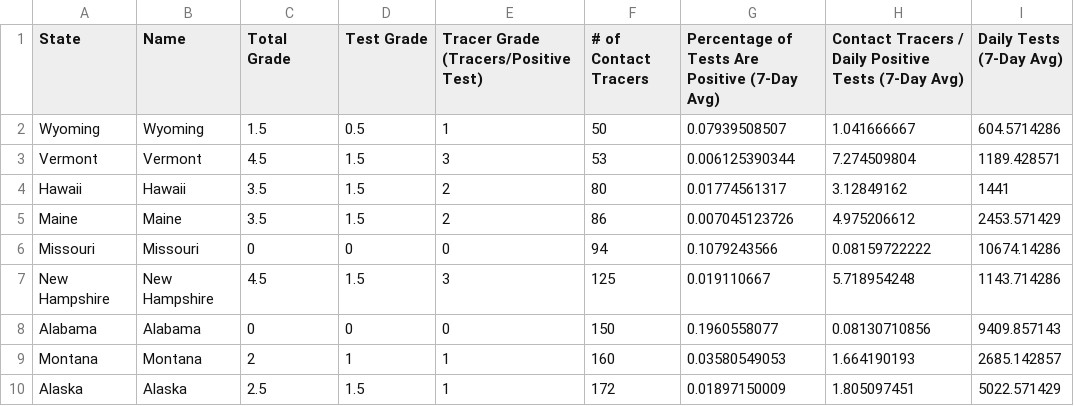
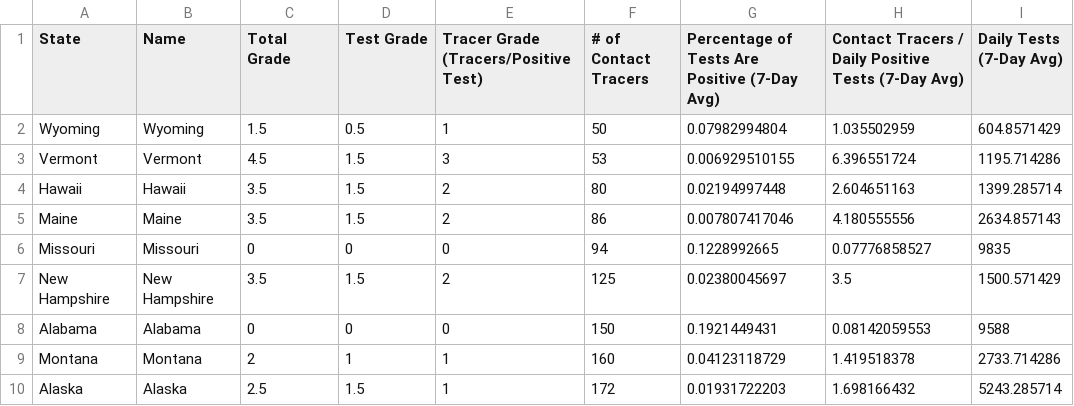
Before and after one commit to bschram/covid-data-public, a CSV file: data/test-and-trace/gsheet-copy/2020-07-26.csv, drawn as a sheet; only a part is shown; the diff covers the shown part only; the diff names each change by its address in the sheet, - before the commit and + after, or states it on an @@ line.

```diff
--- a/data/test-and-trace/gsheet-copy/2020-07-26.csv
+++ b/data/test-and-trace/gsheet-copy/2020-07-26.csv
-G2: 0.07939508507
+G2: 0.07982994804
-H2: 1.041666667
+H2: 1.035502959
-I2 (Daily Tests (7-Day Avg)): 604.5714286
+I2 (Daily Tests (7-Day Avg)): 604.8571429
-G3: 0.006125390344
+G3: 0.006929510155
-H3: 7.274509804
+H3: 6.396551724
-I3 (Daily Tests (7-Day Avg)): 1189.428571
+I3 (Daily Tests (7-Day Avg)): 1195.714286
-G4: 0.01774561317
+G4: 0.02194997448
-H4: 3.12849162
+H4: 2.604651163
-I4 (Daily Tests (7-Day Avg)): 1441
+I4 (Daily Tests (7-Day Avg)): 1399.285714
-G5: 0.007045123726
+G5: 0.007807417046
-H5: 4.975206612
+H5: 4.180555556
-I5 (Daily Tests (7-Day Avg)): 2453.571429
+I5 (Daily Tests (7-Day Avg)): 2634.857143
-G6: 0.1079243566
+G6: 0.1228992665
-H6: 0.08159722222
+H6: 0.07776858527
-I6 (Daily Tests (7-Day Avg)): 10674.14286
+I6 (Daily Tests (7-Day Avg)): 9835
-C7 (Total Grade): 4.5
+C7 (Total Grade): 3.5
-E7: 3
+E7: 2
-G7: 0.019110667
+G7: 0.02380045697
-H7: 5.718954248
+H7: 3.5
-I7 (Daily Tests (7-Day Avg)): 1143.714286
+I7 (Daily Tests (7-Day Avg)): 1500.571429
-G8: 0.1960558077
+G8: 0.1921449431
-H8: 0.08130710856
+H8: 0.08142059553
-I8 (Daily Tests (7-Day Avg)): 9409.857143
+I8 (Daily Tests (7-Day Avg)): 9588
-G9: 0.03580549053
+G9: 0.04123118729
-H9: 1.664190193
+H9: 1.419518378
-I9 (Daily Tests (7-Day Avg)): 2685.142857
+I9 (Daily Tests (7-Day Avg)): 2733.714286
-G10: 0.01897150009
+G10: 0.01931722203
-H10: 1.805097451
+H10: 1.698166432
-I10 (Daily Tests (7-Day Avg)): 5022.571429
+I10 (Daily Tests (7-Day Avg)): 5243.285714
```
Also changed, not shown: 121 edited cells elsewhere in this file, 7 other files.
